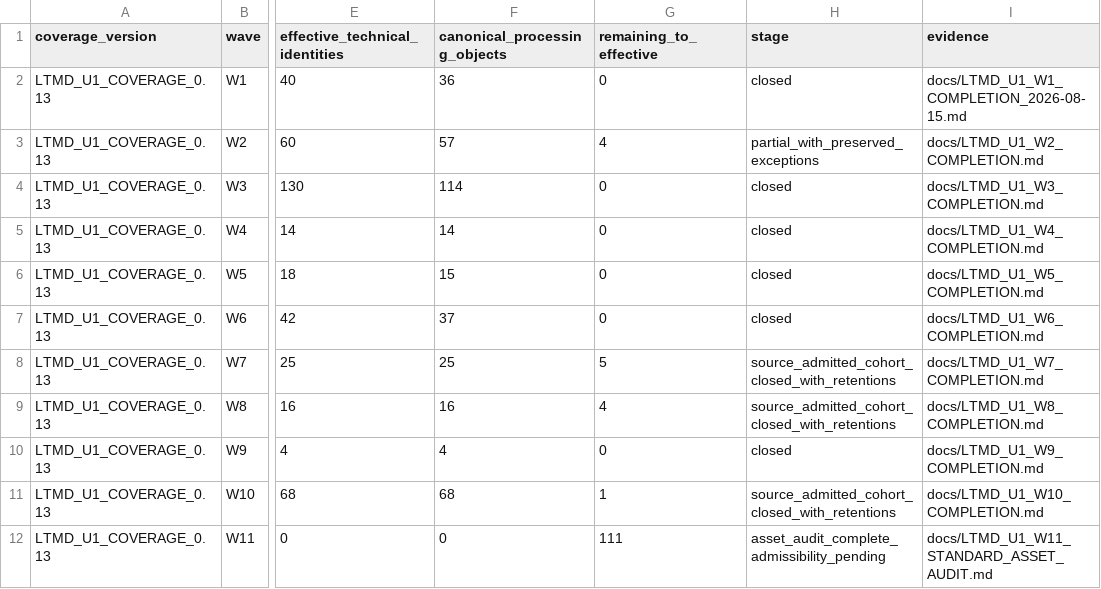
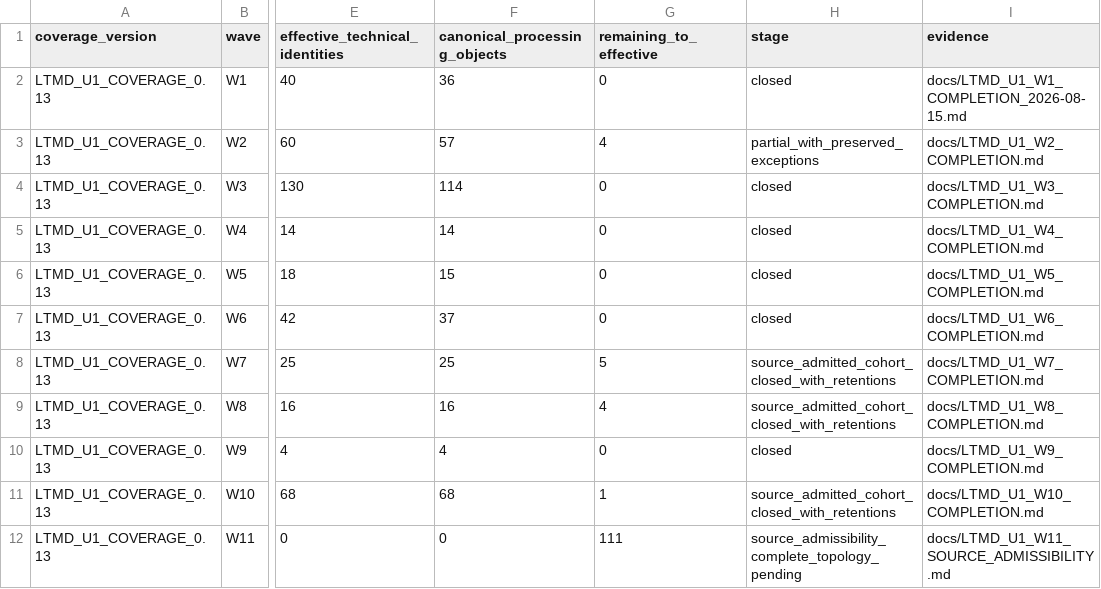
Before and after one commit to fersandovalgtz/libro-texto-mexicano-digital, a CSV file: data/catalog/ltmd_u1_coverage_summary.csv, drawn as a sheet; only a part is shown, gaps mark what is left out; the diff names each change by its address in the sheet, - before the commit and + after, or states it on an @@ line.

```diff
--- a/data/catalog/ltmd_u1_coverage_summary.csv
+++ b/data/catalog/ltmd_u1_coverage_summary.csv
-H12 (stage): asset_audit_complete_admissibility_pending
+H12 (stage): source_admissibility_complete_topology_pending
-I12 (evidence): docs/LTMD_U1_W11_STANDARD_ASSET_AUDIT.md
+I12 (evidence): docs/LTMD_U1_W11_SOURCE_ADMISSIBILITY.md
```
Also changed, not shown: 1 other file.
